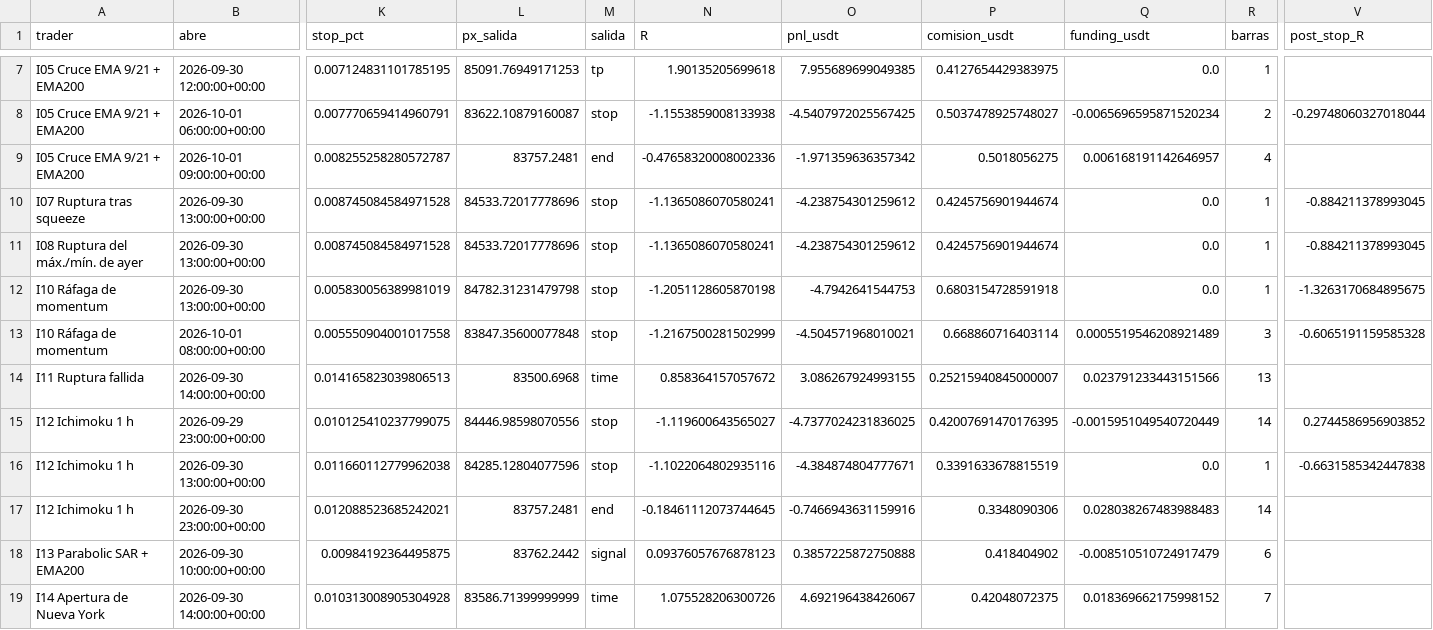
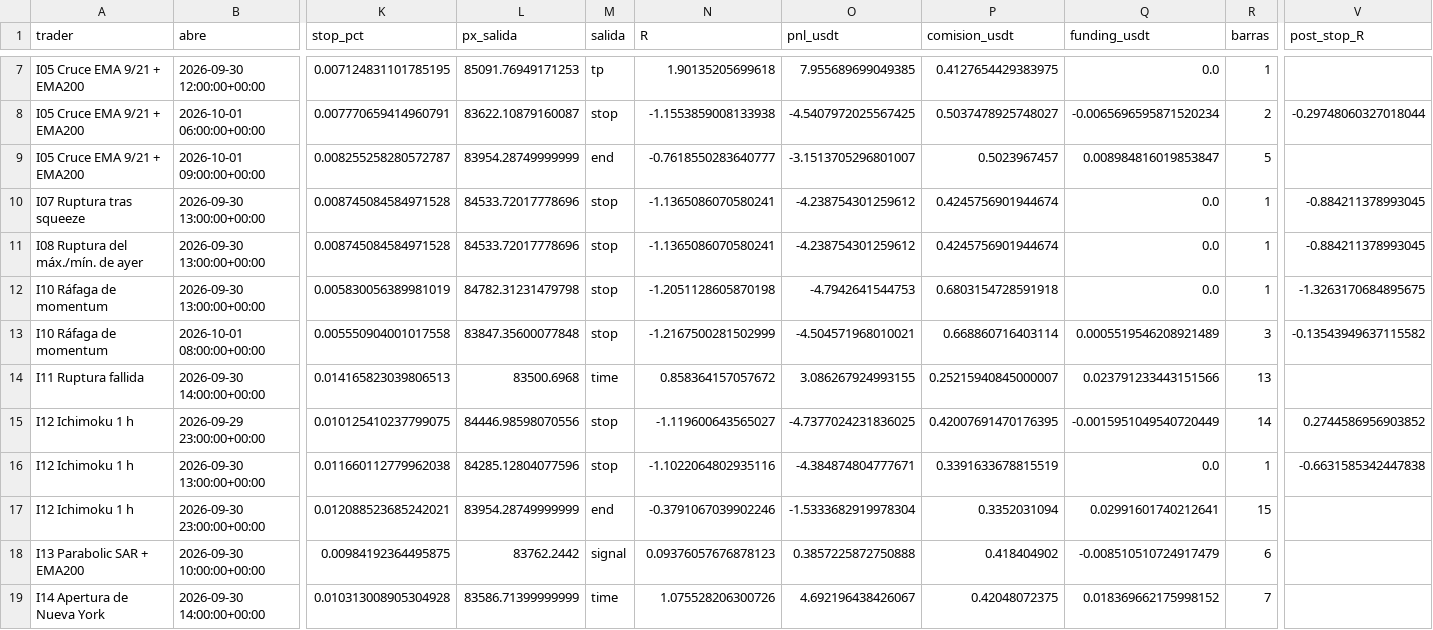
Before and after one commit to josecarrera2708-wq/viral-video-saas, a CSV file: millonary/paper_state/intradia/trades.csv, drawn as a sheet; only a part is shown, gaps mark what is left out; the diff names each change by its address in the sheet, - before the commit and + after, or states it on an @@ line.

```diff
--- a/millonary/paper_state/intradia/trades.csv
+++ b/millonary/paper_state/intradia/trades.csv
-L9 (px_salida): 83757.2481
+L9 (px_salida): 83954.28749999999
-N9 (R): -0.47658320008002336
+N9 (R): -0.7618550283640777
-O9 (pnl_usdt): -1.971359636357342
+O9 (pnl_usdt): -3.1513705296801007
-P9 (comision_usdt): 0.5018056275
+P9 (comision_usdt): 0.5023967457
-Q9 (funding_usdt): 0.006168191142646957
+Q9 (funding_usdt): 0.008984816019853847
-R9 (barras): 4
+R9 (barras): 5
-V13 (post_stop_R): -0.6065191159585328
+V13 (post_stop_R): -0.13543949637115582
-L17 (px_salida): 83757.2481
+L17 (px_salida): 83954.28749999999
-N17 (R): -0.18461112073744645
+N17 (R): -0.3791067039902246
-O17 (pnl_usdt): -0.7466943631159916
+O17 (pnl_usdt): -1.5333682919978304
-P17 (comision_usdt): 0.3348090306
+P17 (comision_usdt): 0.3352031094
-Q17 (funding_usdt): 0.028038267483988483
+Q17 (funding_usdt): 0.02991601740212641
-R17 (barras): 14
+R17 (barras): 15
```
Also changed, not shown: millonary/paper_state/intradia/trades_mejoras.csv, 3 other files.
